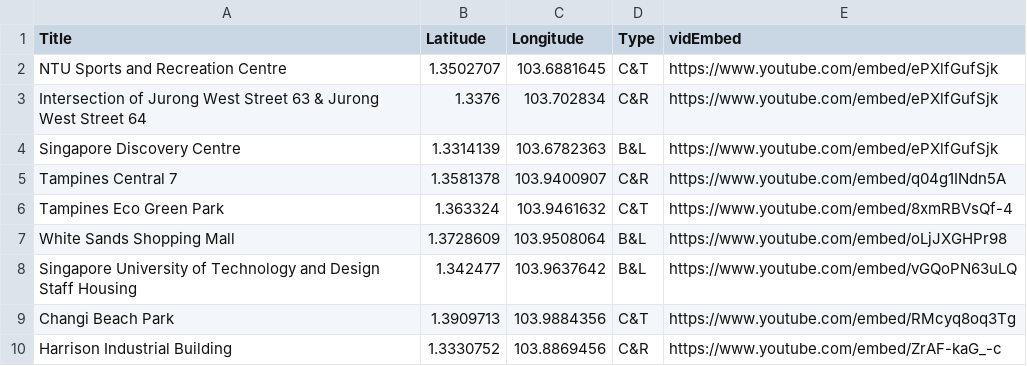
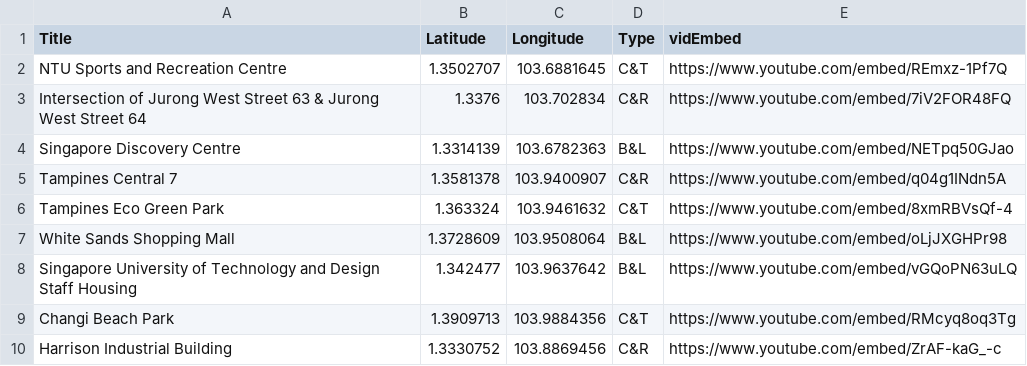
Before and after one commit to nemopotatoes/Lion-City-Soundscapes-Visualisation, a CSV file: staticfiles/csv/locations.csv, drawn as a sheet; only a part is shown.

Commit message:
updated 1-min recording links

```diff
--- a/staticfiles/csv/locations.csv
+++ b/staticfiles/csv/locations.csv
@@ -1,5 +1,5 @@
 Title,Latitude,Longitude,Type,vidEmbed
-NTU Sports and Recreation Centre,1.3502707,103.6881645,C&T,https://www.youtube.com/embed/ePXlfGufSjk
-Intersection of Jurong West Street 63 & Jurong West Street 64,1.3376,103.702834,C&R,https://www.youtube.com/embed/ePXlfGufSjk
-Singapore Discovery Centre,1.3314139,103.6782363,B&L,https://www.youtube.com/embed/ePXlfGufSjk
+NTU Sports and Recreation Centre,1.3502707,103.6881645,C&T,https://www.youtube.com/embed/REmxz-1Pf7Q
+Intersection of Jurong West Street 63 & Jurong West Street 64,1.3376,103.702834,C&R,https://www.youtube.com/embed/7iV2FOR48FQ
+Singapore Discovery Centre,1.3314139,103.6782363,B&L,https://www.youtube.com/embed/NETpq50GJao
 Tampines Central 7,1.3581378,103.9400907,C&R,https://www.youtube.com/embed/q04g1INdn5A
```
